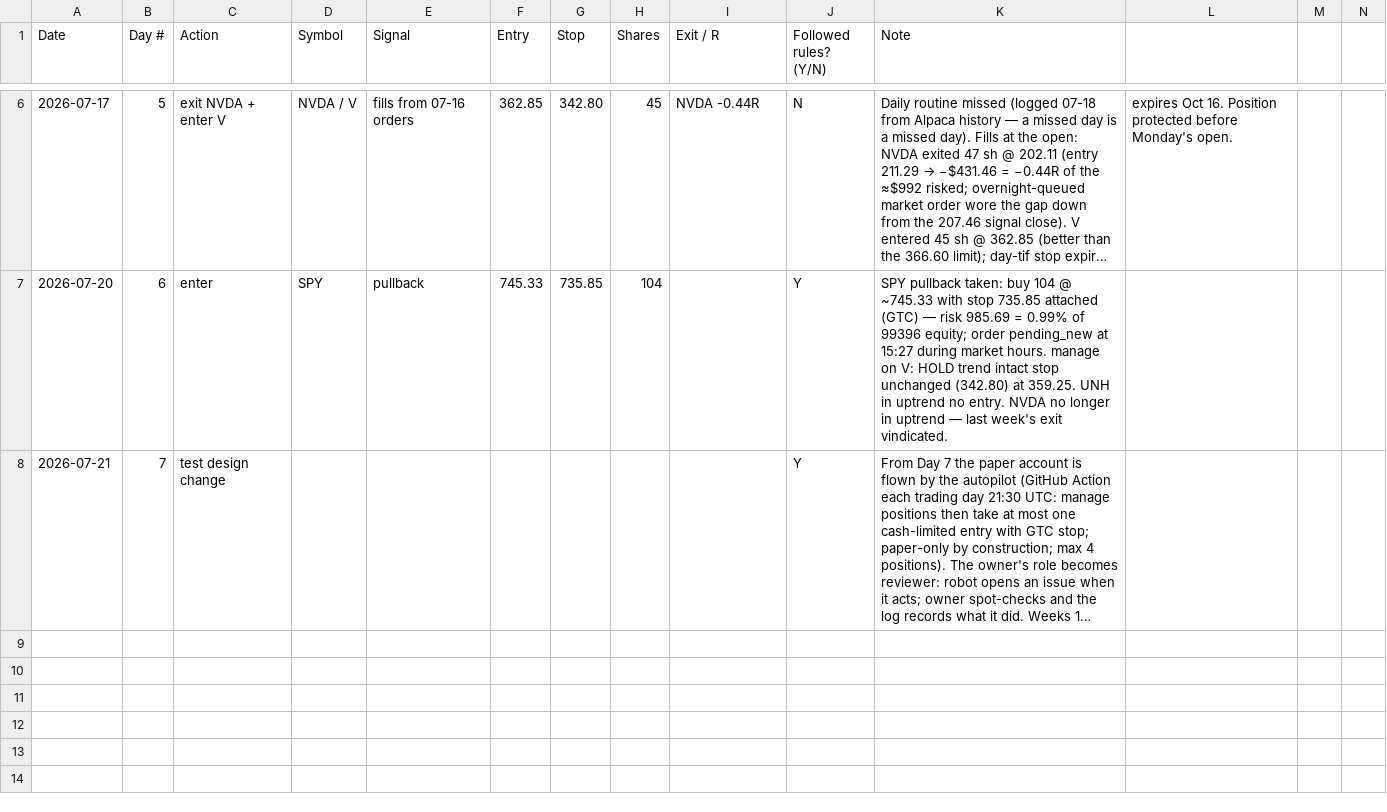
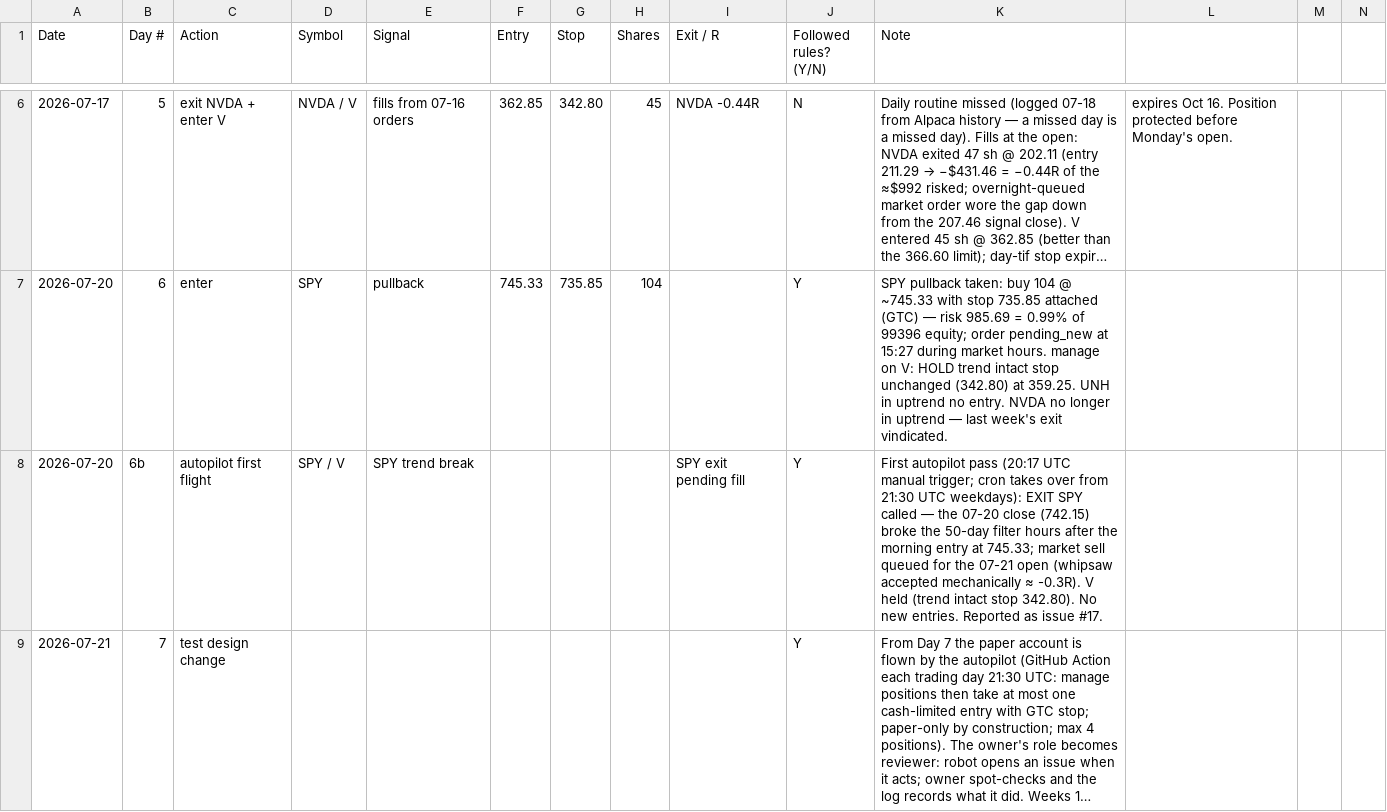
Before and after one commit to adelvespayne-png/Trendkept, a CSV file: business/paper_log.csv, drawn as a sheet; only a part is shown, gaps mark what is left out; long unchanged cells end in …; rows hold the shown columns only; the diff names each change by its address in the sheet, - before the commit and + after, or states it on an @@ line.

```diff
--- a/business/paper_log.csv
+++ b/business/paper_log.csv
+row 8: 2026-07-20 | 6b | autopilot first flight | SPY / V | SPY trend break |  |  |  | SPY exit pending fill | Y | First autopilot pass (20:17 UTC manual trigger; cron takes over from 21:30 UTC weekdays): EXIT SPY called — the 07-20 close (742.15) broke the 50-day filter hours after the morning entry at 745.33; market sell queued for the 07-21 open (whipsaw accepted mechanically ≈ -0.3R). V held (trend intact stop 342.80). No new entries. Reported as issue #17.
```
